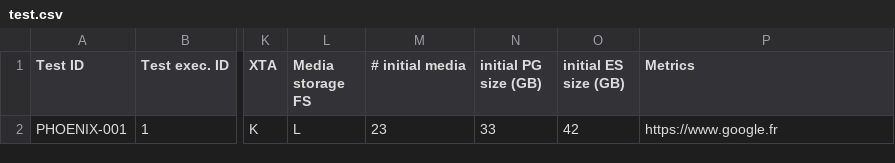
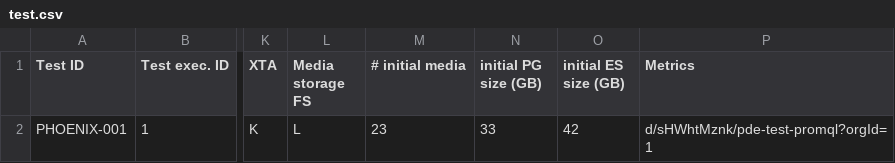
Before and after one commit to philippedelvaux/evs, a CSV file: test.csv, drawn as a sheet; only a part is shown, gaps mark what is left out; the diff names each change by its address in the sheet, - before the commit and + after, or states it on an @@ line.

Commit message:
Update test.csv

```diff
--- a/test.csv
+++ b/test.csv
-P2 (Metrics): https://www.google.fr
+P2 (Metrics): d/sHWhtMznk/pde-test-promql?orgId=1
```
